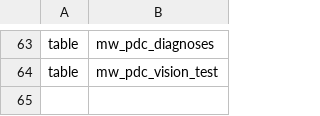
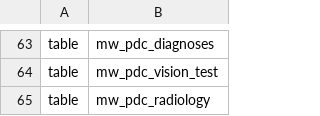
Before and after one commit to deadex-ng/apzu-etl, a CSV file: jobs/pentaho/malawi/schema/schema.csv, drawn as a sheet; only a part is shown, gaps mark what is left out.

Commit message:
MLW-1396: add PDC Radiology Table in the data warehouse

```diff
--- a/jobs/pentaho/malawi/schema/schema.csv
+++ b/jobs/pentaho/malawi/schema/schema.csv
@@ -64 +64,2 @@ table,mw_pdc_diagnoses
 table,mw_pdc_vision_test
+table,mw_pdc_radiology
```
Also changed, not shown: 4 other files.
